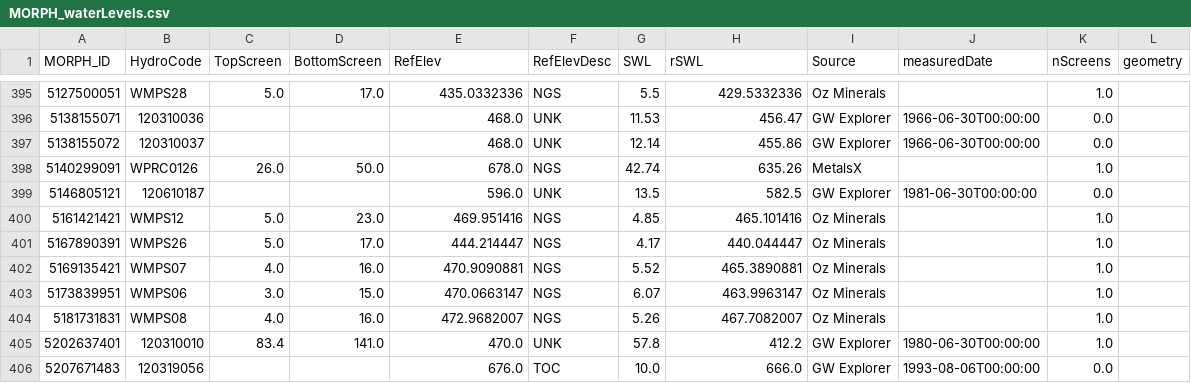
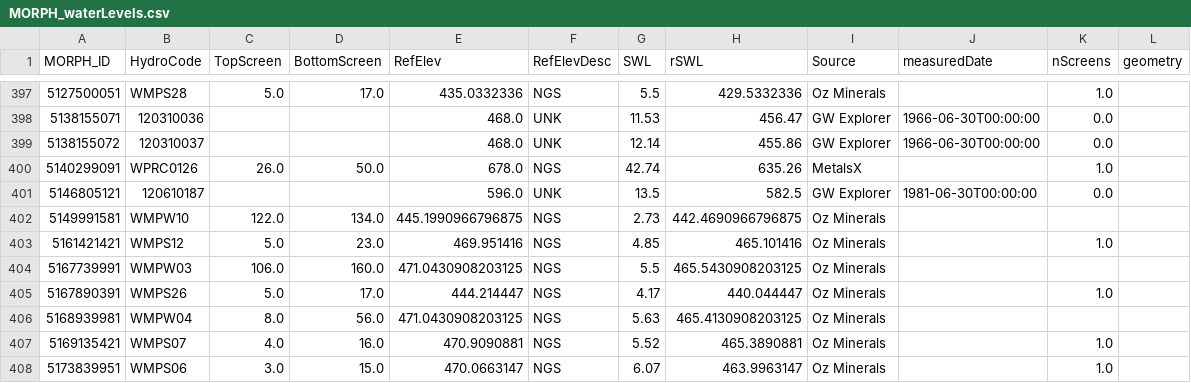
Before and after one commit to Neil-Symington/MORPH_gdb, a CSV file: csv/MORPH_waterLevels.csv, drawn as a sheet; only a part is shown, gaps mark what is left out; the shorter side is filled out with more unchanged rows; the diff covers the shown part only.

```diff
--- a/csv/MORPH_waterLevels.csv
+++ b/csv/MORPH_waterLevels.csv
@@ -399,4 +401,7 @@ MORPH_ID,HydroCode,TopScreen,BottomScreen,RefElev,RefElevDesc,SWL,rSWL,Source,me
 5146805121,120610187,,,596.0,UNK,13.5,582.5,GW Explorer,1981-06-30T00:00:00,0.0,
+5149991581,WMPW10,122.0,134.0,445.1990966796875,NGS,2.73,442.4690966796875,Oz Minerals,,,
 5161421421,WMPS12,5.0,23.0,469.951416,NGS,4.85,465.101416,Oz Minerals,,1.0,
+5167739991,WMPW03,106.0,160.0,471.0430908203125,NGS,5.5,465.5430908203125,Oz Minerals,,,
 5167890391,WMPS26,5.0,17.0,444.214447,NGS,4.17,440.044447,Oz Minerals,,1.0,
+5168939981,WMPW04,8.0,56.0,471.0430908203125,NGS,5.63,465.4130908203125,Oz Minerals,,,
 5169135421,WMPS07,4.0,16.0,470.9090881,NGS,5.52,465.3890881,Oz Minerals,,1.0,
```
Also changed, not shown: 11 added rows and 1 removed row elsewhere in this file, 4 other files.
